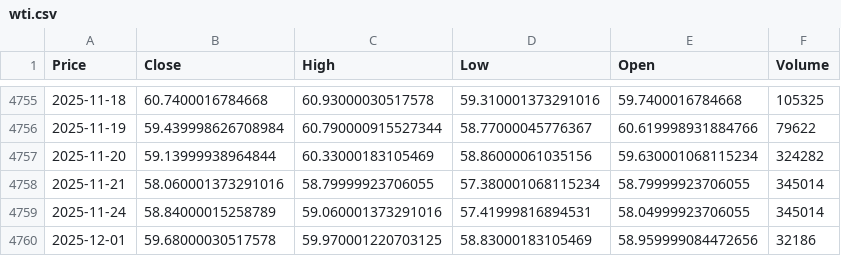
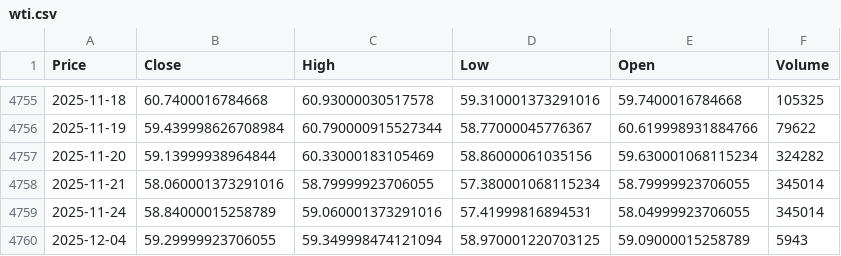
Before and after one commit to Daksh3008/backtester, a CSV file: data/wti.csv, drawn as a sheet; only a part is shown, gaps mark what is left out; removed rows and columns are numbered as before the commit, all else as after; the diff names each change by its address in the sheet, - before the commit and + after, or states it on an @@ line.

```diff
--- a/data/wti.csv
+++ b/data/wti.csv
-row 4760: 2025-12-01 | 59.68000030517578 | 59.970001220703125 | 58.83000183105469 | 58.959999084472656 | 32186
+row 4760: 2025-12-04 | 59.29999923706055 | 59.349998474121094 | 58.970001220703125 | 59.09000015258789 | 5943
```
Also changed, not shown: data/brent.csv, data/dxy.csv, 16 other files.
